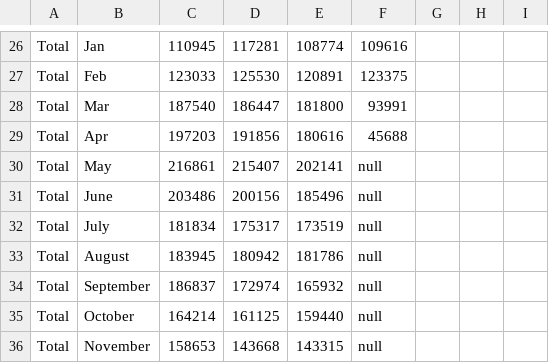
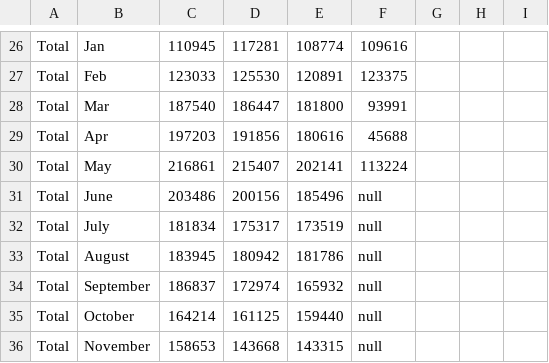
Before and after one commit to cdhoweinstitute/COVID-Canada, a CSV file: new_vehicles.csv, drawn as a sheet; only a part is shown, gaps mark what is left out.

Commit message:
Add files via upload

```diff
--- a/new_vehicles.csv
+++ b/new_vehicles.csv
@@ -29,3 +29,3 @@ Total,Mar,187540,186447,181800,93991,,,
 Total,Apr,197203,191856,180616,45688,,,
-Total,May,216861,215407,202141,null,,,
+Total,May,216861,215407,202141,113224,,,
 Total,June,203486,200156,185496,null,,,
```
